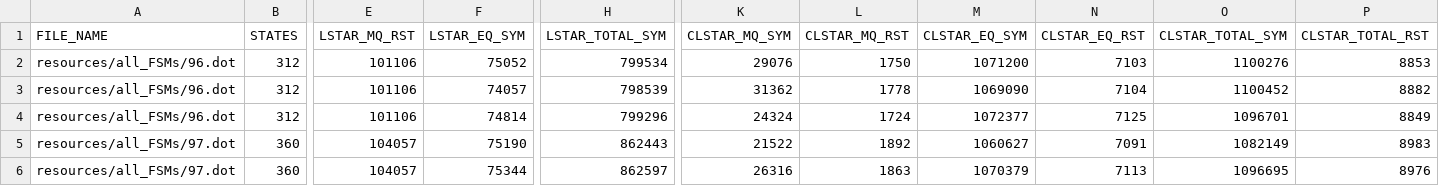
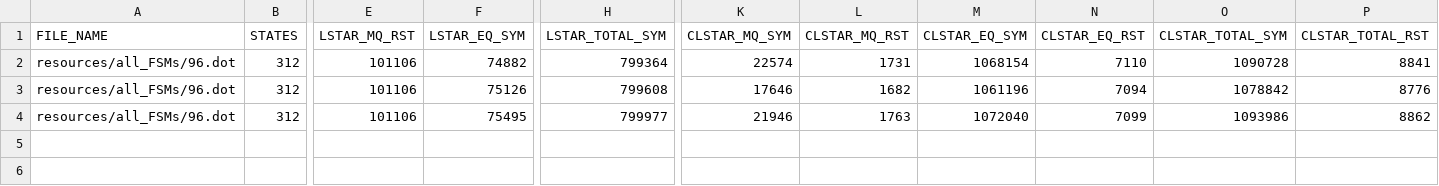
Before and after one commit to AryanBastani/CL-Star, a CSV file: data/Results.csv, drawn as a sheet; only a part is shown, gaps mark what is left out; rows hold the shown columns only; the diff names each change by its address in the sheet, - before the commit and + after, or states it on an @@ line.

```diff
--- a/data/Results.csv
+++ b/data/Results.csv
-F2 (LSTAR_EQ_SYM): 75052
+F2 (LSTAR_EQ_SYM): 74882
-H2 (LSTAR_TOTAL_SYM): 799534
+H2 (LSTAR_TOTAL_SYM): 799364
-K2 (CLSTAR_MQ_SYM): 29076
+K2 (CLSTAR_MQ_SYM): 22574
-L2 (CLSTAR_MQ_RST): 1750
+L2 (CLSTAR_MQ_RST): 1731
-M2 (CLSTAR_EQ_SYM): 1071200
+M2 (CLSTAR_EQ_SYM): 1068154
-N2 (CLSTAR_EQ_RST): 7103
+N2 (CLSTAR_EQ_RST): 7110
-O2 (CLSTAR_TOTAL_SYM): 1100276
+O2 (CLSTAR_TOTAL_SYM): 1090728
-P2 (CLSTAR_TOTAL_RST): 8853
+P2 (CLSTAR_TOTAL_RST): 8841
-F3 (LSTAR_EQ_SYM): 74057
+F3 (LSTAR_EQ_SYM): 75126
-H3 (LSTAR_TOTAL_SYM): 798539
+H3 (LSTAR_TOTAL_SYM): 799608
-K3 (CLSTAR_MQ_SYM): 31362
+K3 (CLSTAR_MQ_SYM): 17646
-L3 (CLSTAR_MQ_RST): 1778
+L3 (CLSTAR_MQ_RST): 1682
-M3 (CLSTAR_EQ_SYM): 1069090
+M3 (CLSTAR_EQ_SYM): 1061196
-N3 (CLSTAR_EQ_RST): 7104
+N3 (CLSTAR_EQ_RST): 7094
-O3 (CLSTAR_TOTAL_SYM): 1100452
+O3 (CLSTAR_TOTAL_SYM): 1078842
-P3 (CLSTAR_TOTAL_RST): 8882
+P3 (CLSTAR_TOTAL_RST): 8776
-F4 (LSTAR_EQ_SYM): 74814
+F4 (LSTAR_EQ_SYM): 75495
-H4 (LSTAR_TOTAL_SYM): 799296
+H4 (LSTAR_TOTAL_SYM): 799977
-K4 (CLSTAR_MQ_SYM): 24324
+K4 (CLSTAR_MQ_SYM): 21946
-L4 (CLSTAR_MQ_RST): 1724
+L4 (CLSTAR_MQ_RST): 1763
-M4 (CLSTAR_EQ_SYM): 1072377
+M4 (CLSTAR_EQ_SYM): 1072040
-N4 (CLSTAR_EQ_RST): 7125
+N4 (CLSTAR_EQ_RST): 7099
-O4 (CLSTAR_TOTAL_SYM): 1096701
+O4 (CLSTAR_TOTAL_SYM): 1093986
-P4 (CLSTAR_TOTAL_RST): 8849
+P4 (CLSTAR_TOTAL_RST): 8862
-row 5: resources/all_FSMs/97.dot | 360 | 104057 | 75190 | 862443 | 21522 | 1892 | 1060627 | 7091 | 1082149 | 8983
-row 6: resources/all_FSMs/97.dot | 360 | 104057 | 75344 | 862597 | 26316 | 1863 | 1070379 | 7113 | 1096695 | 8976
```
Also changed, not shown: 2 other files.
